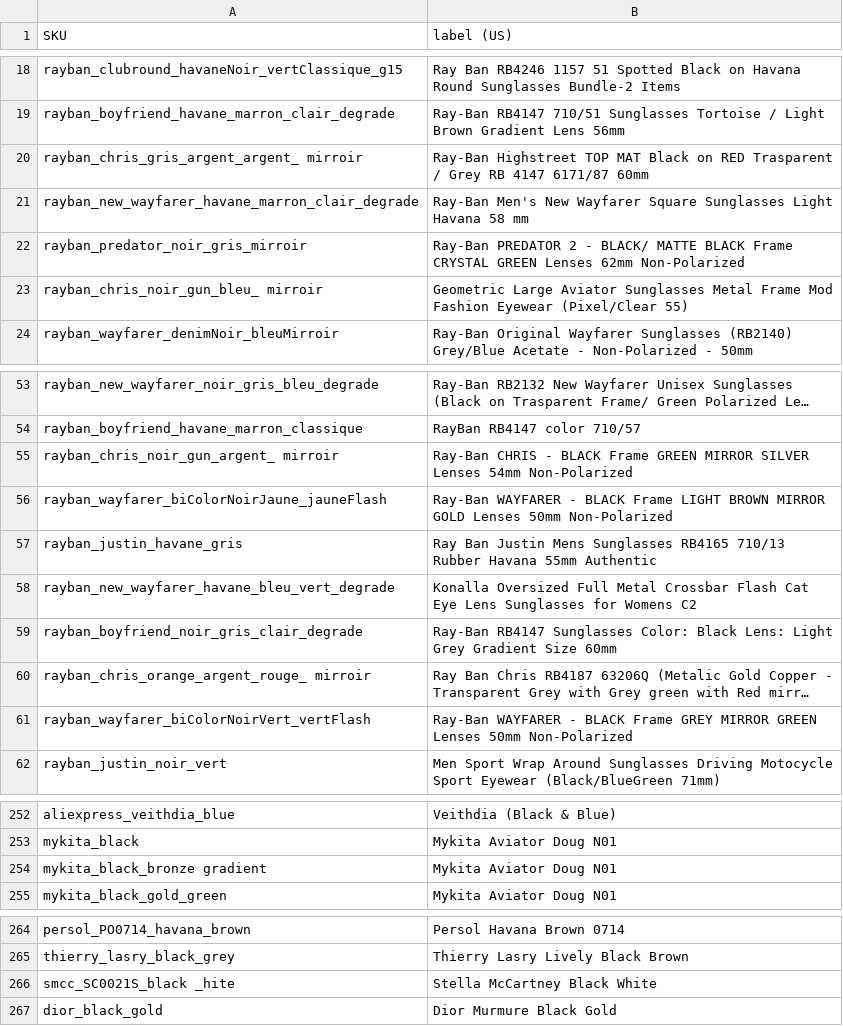
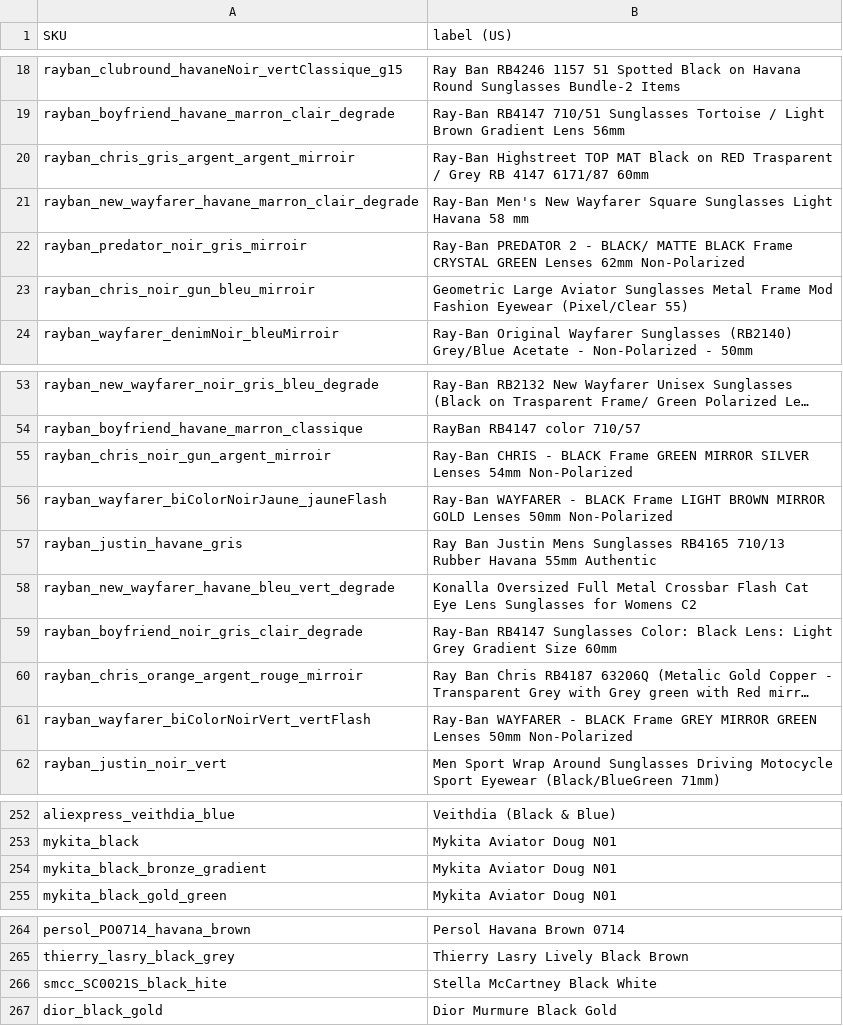
Before and after one commit to jeeliz/jeelizGlassesVTOWidget, a CSV file: glassesSKU.csv, drawn as a sheet; only a part is shown, gaps mark what is left out; long unchanged cells end in …; the diff names each change by its address in the sheet, - before the commit and + after, or states it on an @@ line.

```diff
--- a/glassesSKU.csv
+++ b/glassesSKU.csv
-A20 (SKU): rayban_chris_gris_argent_argent_ mirroir
+A20 (SKU): rayban_chris_gris_argent_argent_mirroir
-A23 (SKU): rayban_chris_noir_gun_bleu_ mirroir
+A23 (SKU): rayban_chris_noir_gun_bleu_mirroir
-A55 (SKU): rayban_chris_noir_gun_argent_ mirroir
+A55 (SKU): rayban_chris_noir_gun_argent_mirroir
-A60 (SKU): rayban_chris_orange_argent_rouge_ mirroir
+A60 (SKU): rayban_chris_orange_argent_rouge_mirroir
-A254 (SKU): mykita_black_bronze gradient
+A254 (SKU): mykita_black_bronze_gradient
-A266 (SKU): smcc_SC0021S_black _hite
+A266 (SKU): smcc_SC0021S_black_hite
```
Also changed, not shown: 3 other files.
